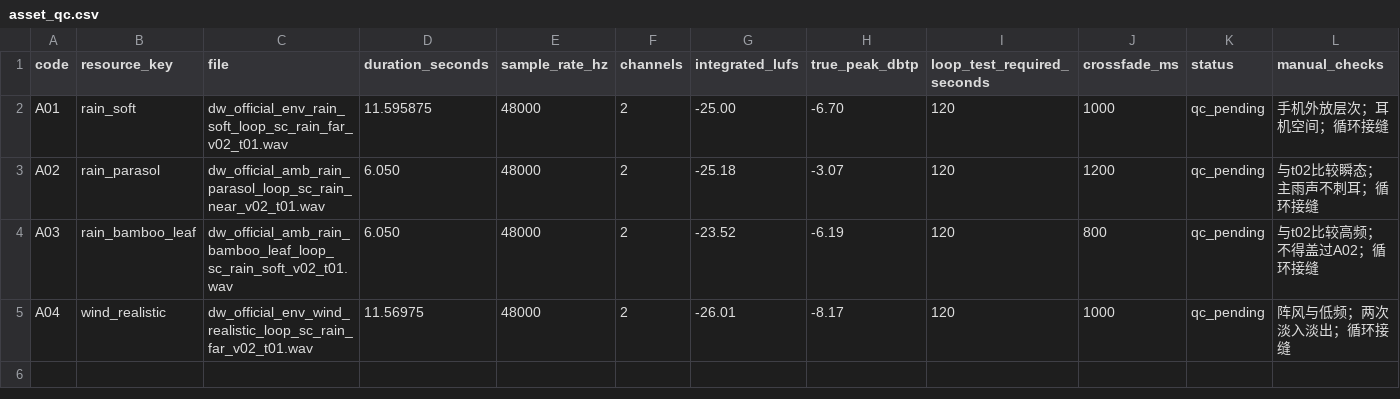
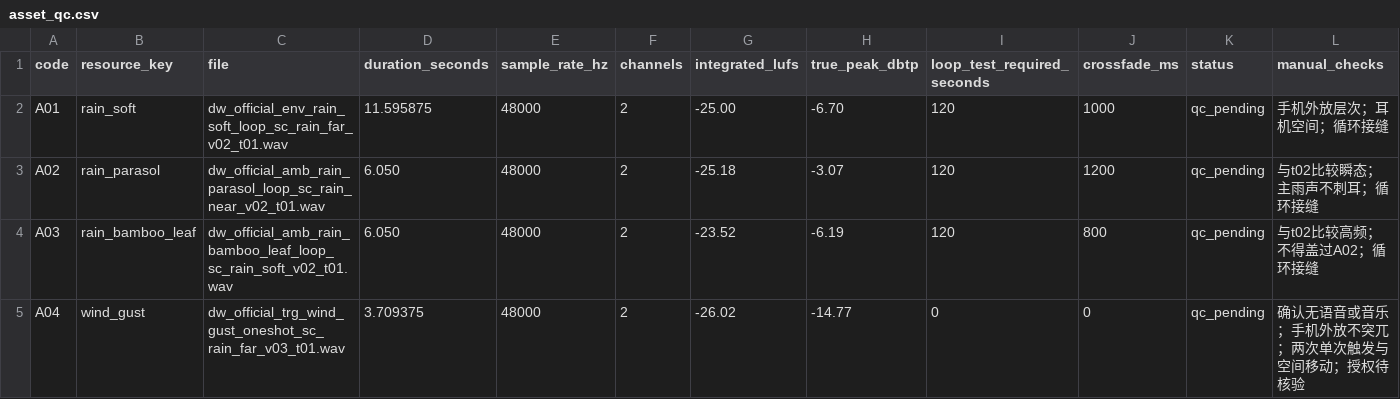
Before and after one commit to starvoice77777/DreamWeaver, a CSV file: docs/scenes/sc_rain/packages/sc_rain_v1/qc/asset_qc.csv, drawn as a sheet.

```diff
--- a/docs/scenes/sc_rain/packages/sc_rain_v1/qc/asset_qc.csv
+++ b/docs/scenes/sc_rain/packages/sc_rain_v1/qc/asset_qc.csv
@@ -4,2 +4,2 @@ A02,rain_parasol,dw_official_amb_rain_parasol_loop_sc_rain_near_v02_t01.wav,6.05
 A03,rain_bamboo_leaf,dw_official_amb_rain_bamboo_leaf_loop_sc_rain_soft_v02_t01.wav,6.050,48000,2,-23.52,-6.19,120,800,qc_pending,与t02比较高频；不得盖过A02；循环接缝
-A04,wind_realistic,dw_official_env_wind_realistic_loop_sc_rain_far_v02_t01.wav,11.56975,48000,2,-26.01,-8.17,120,1000,qc_pending,阵风与低频；两次淡入淡出；循环接缝
+A04,wind_gust,dw_official_trg_wind_gust_oneshot_sc_rain_far_v03_t01.wav,3.709375,48000,2,-26.02,-14.77,0,0,qc_pending,确认无语音或音乐；手机外放不突兀；两次单次触发与空间移动；授权待核验
```
Also changed, not shown: docs/scenes/sc_rain/packages/sc_rain_v1/package_manifest.csv, docs/scenes/sc_rain/packages/sc_rain_v1/scene/source_map.csv, 31 other files.
